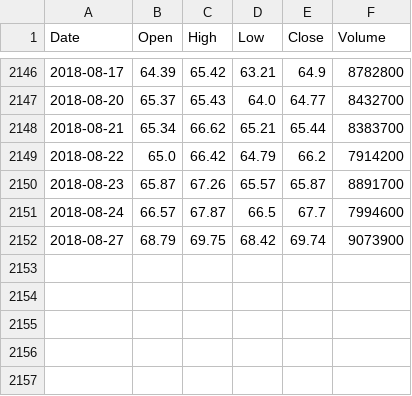
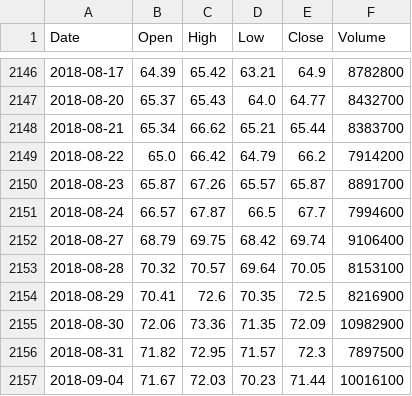
Before and after one commit to apokrif333/VIX_Stop_System, a CSV file: exportTables/TQQQ.csv, drawn as a sheet; only a part is shown, gaps mark what is left out.

```diff
--- a/exportTables/TQQQ.csv
+++ b/exportTables/TQQQ.csv
@@ -2151,2 +2151,7 @@ Date,Open,High,Low,Close,Volume
 2018-08-24,66.57,67.87,66.5,67.7,7994600
-2018-08-27,68.79,69.75,68.42,69.74,9073900
+2018-08-27,68.79,69.75,68.42,69.74,9106400
+2018-08-28,70.32,70.57,69.64,70.05,8153100
+2018-08-29,70.41,72.6,70.35,72.5,8216900
+2018-08-30,72.06,73.36,71.35,72.09,10982900
+2018-08-31,71.82,72.95,71.57,72.3,7897500
+2018-09-04,71.67,72.03,70.23,71.44,10016100
```
Also changed, not shown: exportTables/TQQQ NonSplit.csv, exportTables/^VIX NonSplit.csv, 1 other file.
